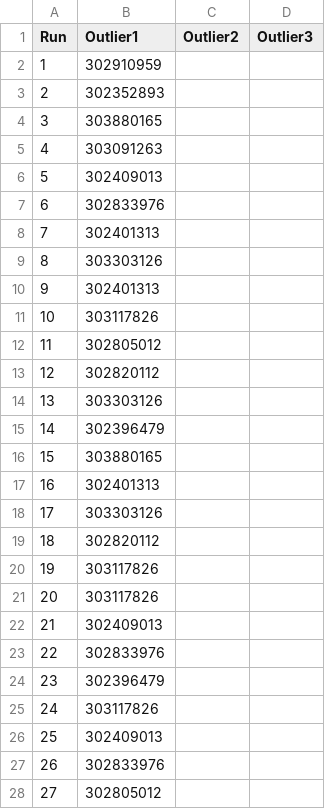
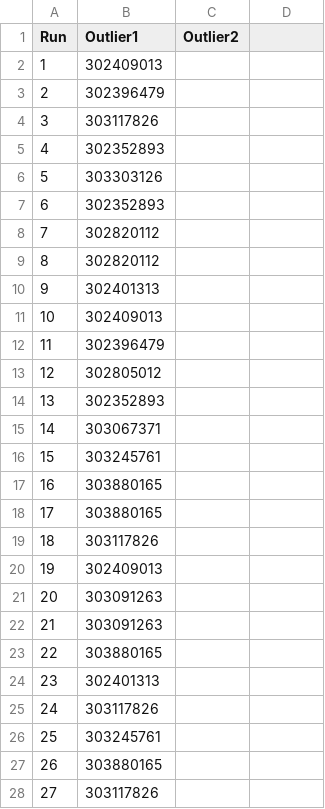
Before and after one commit to rtenacity/dark-matter-genetic, a CSV file: trials/outliers_cxpb_0.7_mutpb_0.01.csv, drawn as a sheet; only a part is shown; the diff covers the shown part only.

```diff
--- a/trials/outliers_cxpb_0.7_mutpb_0.01.csv
+++ b/trials/outliers_cxpb_0.7_mutpb_0.01.csv
@@ -1,9 +1,9 @@
-Run,Outlier1,Outlier2,Outlier3
-1,302910959,,
-2,302352893,,
-3,303880165,,
-4,303091263,,
-5,302409013,,
-6,302833976,,
-7,302401313,,
-8,303303126,,
+Run,Outlier1,Outlier2
+1,302409013,
+2,302396479,
+3,303117826,
+4,302352893,
+5,303303126,
+6,302352893,
+7,302820112,
+8,302820112,
@@ -11,14 +11,14 @@ Run,Outlier1,Outlier2,Outlier3
-10,303117826,,
-11,302805012,,
-12,302820112,,
-13,303303126,,
-14,302396479,,
-15,303880165,,
-16,302401313,,
-17,303303126,,
-18,302820112,,
-19,303117826,,
-20,303117826,,
-21,302409013,,
-22,302833976,,
-23,302396479,,
+10,302409013,
+11,302396479,
+12,302805012,
+13,302352893,
+14,303067371,
+15,303245761,
+16,303880165,
+17,303880165,
+18,303117826,
+19,302409013,
+20,303091263,
+21,303091263,
+22,303880165,
+23,302401313,
@@ -26,3 +26,3 @@ Run,Outlier1,Outlier2,Outlier3
-25,302409013,,
-26,302833976,,
-27,302805012,,
+25,303245761,
+26,303880165,
+27,303117826,
```
Also changed, not shown: 79 edited cells elsewhere in this file, trials/outliers_cxpb_0.75_mutpb_0.05.csv, trials/outliers_cxpb_0.85_mutpb_0.2.csv, 3 other files.
